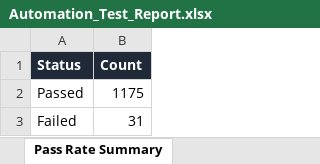
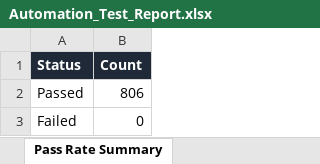
Before and after one commit to Jaishreeprakash/burnout-ai, an Excel workbook: reports/latest/Automation_Test_Report.xlsx, sheet Pass Rate Summary, drawn as a sheet; values as stored, in another font and other column widths than the file's, no borders; the diff names each change by its address in the sheet, - before the commit and + after, or states it on an @@ line.

```diff
--- a/reports/latest/Automation_Test_Report.xlsx (sheet Pass Rate Summary)
+++ b/reports/latest/Automation_Test_Report.xlsx (sheet Pass Rate Summary)
-B2 (Count): 1175
+B2 (Count): 806
-B3 (Count): 31
+B3 (Count): 0
```
Also changed, not shown: sheet Executed Test Cases, sheet Passed Tests, sheet Failed Tests, sheet Defect Summary, sheet Execution Metrics, 19 other files.
